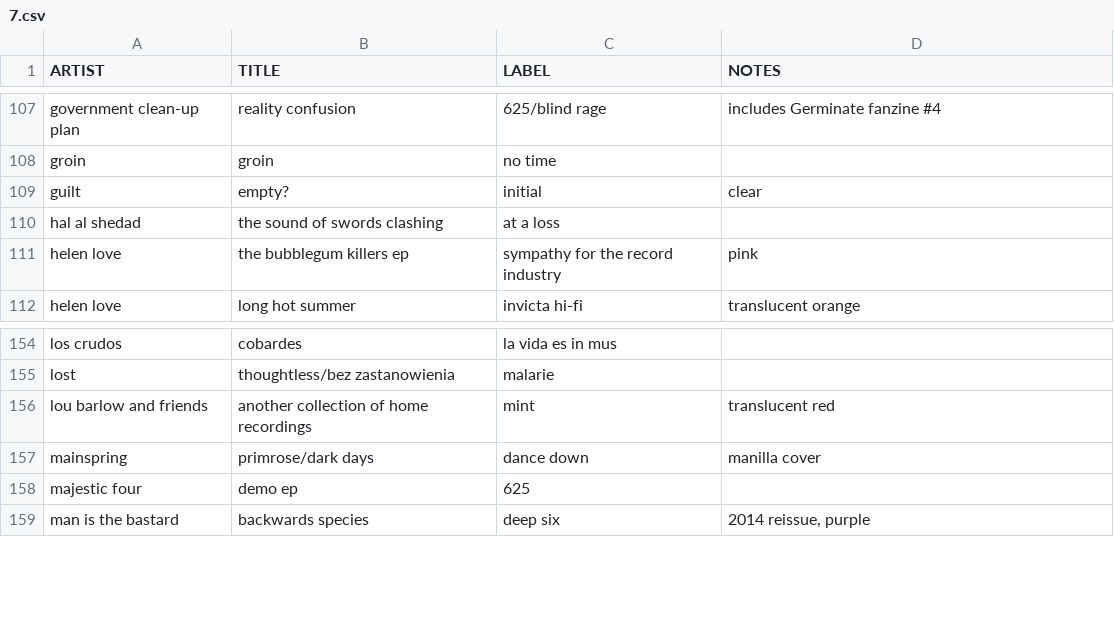
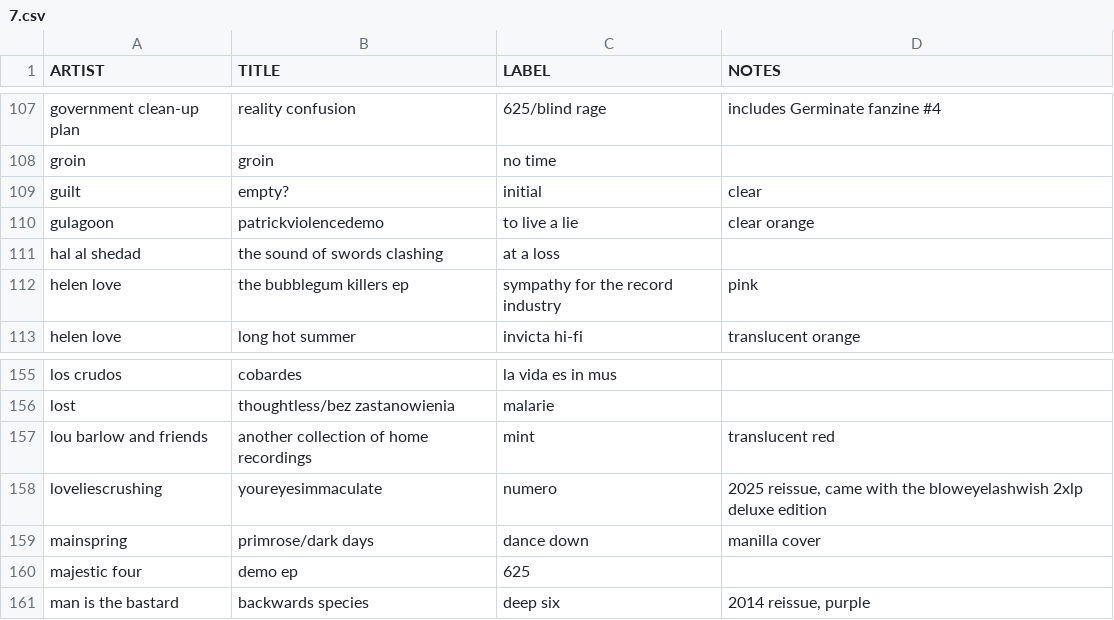
Before and after one commit to okjjj/tradelist, a CSV file: 7.csv, drawn as a sheet; only a part is shown, gaps mark what is left out; the diff names each change by its address in the sheet, - before the commit and + after, or states it on an @@ line.

```diff
--- a/7.csv
+++ b/7.csv
+row 110: gulagoon | patrickviolencedemo | to live a lie | clear orange
+row 158: loveliescrushing | youreyesimmaculate | numero | 2025 reissue, came with the bloweyelashwish 2xlp deluxe edition
```
Also changed, not shown: 12.csv, 7_splits.csv, 1 other file.
